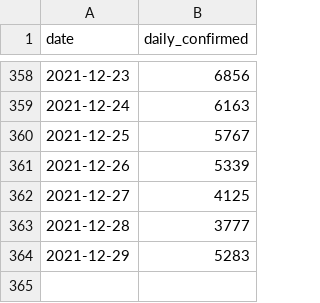
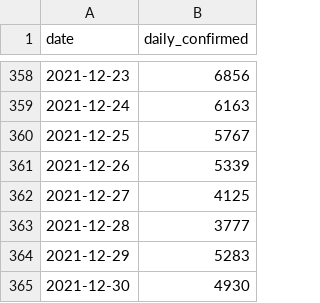
Before and after one commit to kimfinale/pfilter, a CSV file: daily_sim/dat.csv, drawn as a sheet; only a part is shown, gaps mark what is left out.

```diff
--- a/daily_sim/dat.csv
+++ b/daily_sim/dat.csv
@@ -364 +364,2 @@ date,daily_confirmed
 2021-12-29,5283
+2021-12-30,4930
```
Also changed, not shown: 1 other file.
